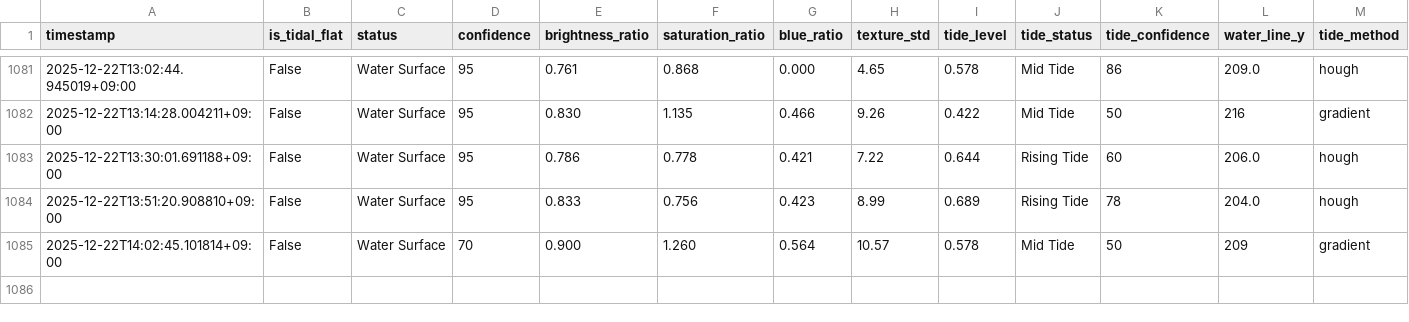
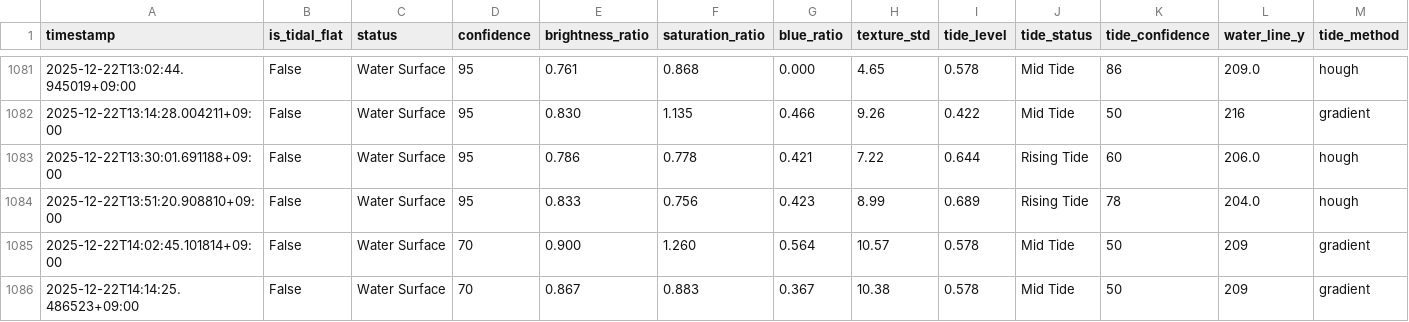
Before and after one commit to kitsukisaiseikyo-byte/nayako-higata, a CSV file: results/monitoring_log.csv, drawn as a sheet; only a part is shown, gaps mark what is left out; rows hold the shown columns only; the diff names each change by its address in the sheet, - before the commit and + after, or states it on an @@ line.

```diff
--- a/results/monitoring_log.csv
+++ b/results/monitoring_log.csv
+row 1086: 2025-12-22T14:14:25.486523+09:00 | False | Water Surface | 70 | 0.867 | 0.883 | 0.367 | 10.38 | 0.578 | Mid Tide | 50 | 209 | gradient
```
Also changed, not shown: 3 other files.
